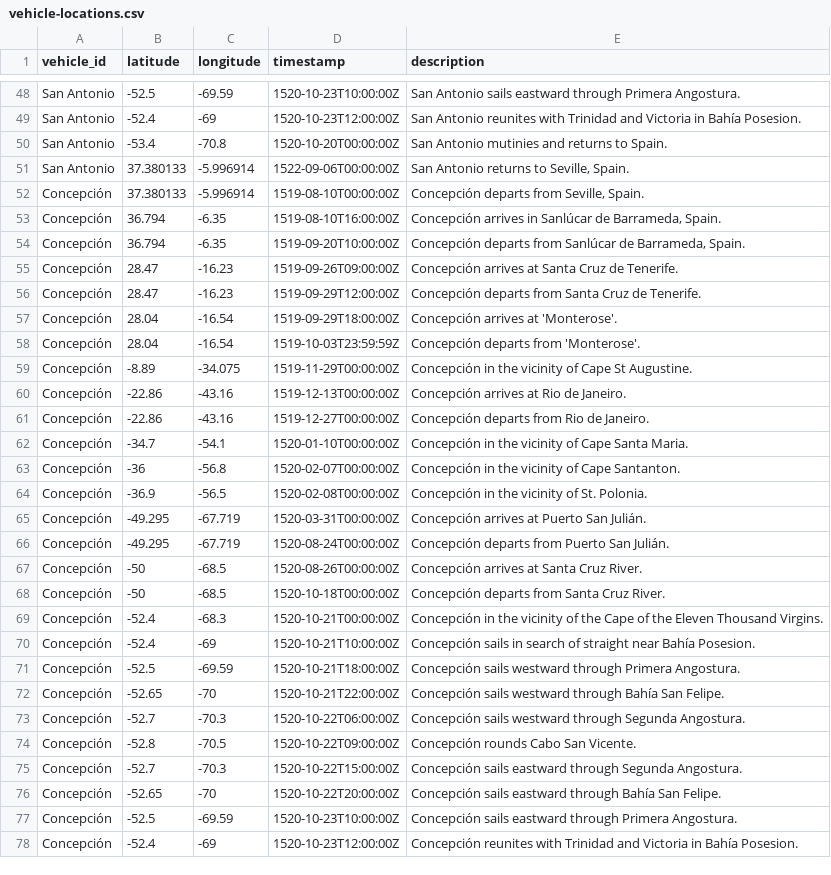
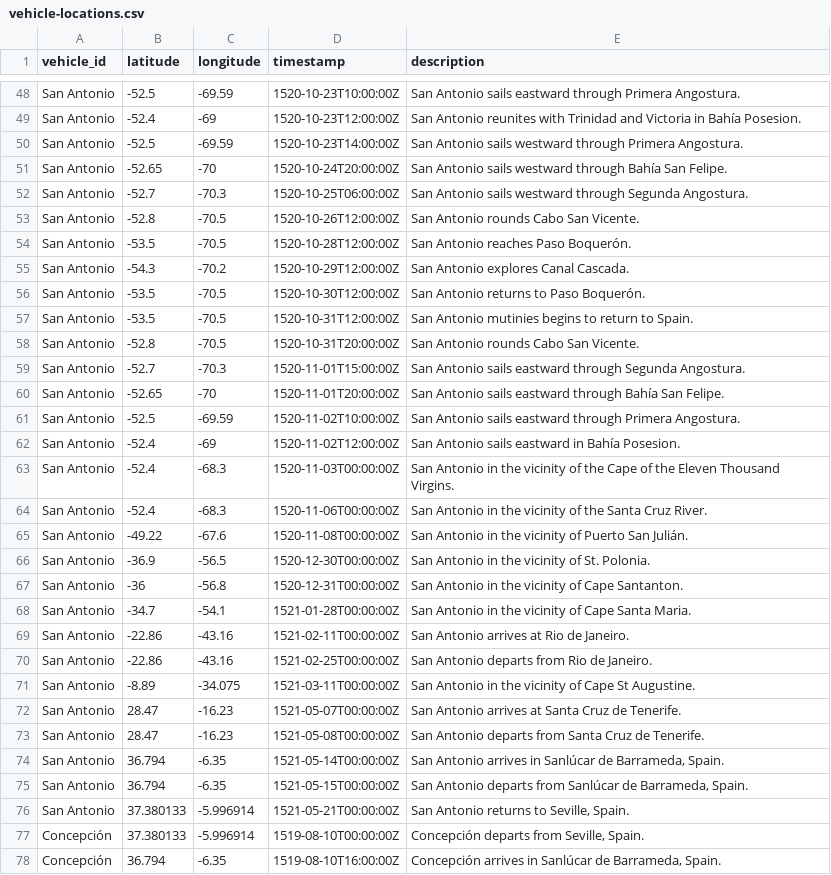
Before and after one commit to evansiroky/magellan-elcano-tides, a CSV file: vehicle-locations.csv, drawn as a sheet; only a part is shown, gaps mark what is left out; the shorter side is filled out with more unchanged rows.

Commit message:
Add remaining approximate travels of San Antonio

```diff
--- a/vehicle-locations.csv
+++ b/vehicle-locations.csv
@@ -49,4 +49,29 @@ San Antonio,-52.5,-69.59,1520-10-23T10:00:00Z,"San Antonio sails eastward throug
 San Antonio,-52.4,-69,1520-10-23T12:00:00Z,"San Antonio reunites with Trinidad and Victoria in Bahía Posesion."
-San Antonio,-53.4,-70.8,1520-10-20T00:00:00Z,"San Antonio mutinies and returns to Spain."
-San Antonio,37.380133,-5.996914,1522-09-06T00:00:00Z,"San Antonio returns to Seville, Spain."
+San Antonio,-52.5,-69.59,1520-10-23T14:00:00Z,"San Antonio sails westward through Primera Angostura."
+San Antonio,-52.65,-70,1520-10-24T20:00:00Z,"San Antonio sails westward through Bahía San Felipe."
+San Antonio,-52.7,-70.3,1520-10-25T06:00:00Z,"San Antonio sails westward through Segunda Angostura."
+San Antonio,-52.8,-70.5,1520-10-26T12:00:00Z,"San Antonio rounds Cabo San Vicente."
+San Antonio,-53.5,-70.5,1520-10-28T12:00:00Z,"San Antonio reaches Paso Boquerón."
+San Antonio,-54.3,-70.2,1520-10-29T12:00:00Z,"San Antonio explores Canal Cascada."
+San Antonio,-53.5,-70.5,1520-10-30T12:00:00Z,"San Antonio returns to Paso Boquerón."
+San Antonio,-53.5,-70.5,1520-10-31T12:00:00Z,"San Antonio mutinies begins to return to Spain."
+San Antonio,-52.8,-70.5,1520-10-31T20:00:00Z,"San Antonio rounds Cabo San Vicente."
+San Antonio,-52.7,-70.3,1520-11-01T15:00:00Z,"San Antonio sails eastward through Segunda Angostura."
+San Antonio,-52.65,-70,1520-11-01T20:00:00Z,"San Antonio sails eastward through Bahía San Felipe."
+San Antonio,-52.5,-69.59,1520-11-02T10:00:00Z,"San Antonio sails eastward through Primera Angostura."
+San Antonio,-52.4,-69,1520-11-02T12:00:00Z,"San Antonio sails eastward in Bahía Posesion."
+San Antonio,-52.4,-68.3,1520-11-03T00:00:00Z,"San Antonio in the vicinity of the Cape of the Eleven Thousand Virgins."
+San Antonio,-52.4,-68.3,1520-11-06T00:00:00Z,"San Antonio in the vicinity of the Santa Cruz River."
+San Antonio,-49.22,-67.6,1520-11-08T00:00:00Z,"San Antonio in the vicinity of Puerto San Julián."
+San Antonio,-36.9,-56.5,1520-12-30T00:00:00Z,"San Antonio in the vicinity of St. Polonia."
+San Antonio,-36,-56.8,1520-12-31T00:00:00Z,"San Antonio in the vicinity of Cape Santanton."
+San Antonio,-34.7,-54.1,1521-01-28T00:00:00Z,"San Antonio in the vicinity of Cape Santa Maria."
+San Antonio,-22.86,-43.16,1521-02-11T00:00:00Z,"San Antonio arrives at Rio de Janeiro."
+San Antonio,-22.86,-43.16,1521-02-25T00:00:00Z,"San Antonio departs from Rio de Janeiro."
+San Antonio,-8.89,-34.075,1521-03-11T00:00:00Z,"San Antonio in the vicinity of Cape St Augustine."
+San Antonio,28.47,-16.23,1521-05-07T00:00:00Z,"San Antonio arrives at Santa Cruz de Tenerife."
+San Antonio,28.47,-16.23,1521-05-08T00:00:00Z,"San Antonio departs from Santa Cruz de Tenerife."
+San Antonio,36.794,-6.35,1521-05-14T00:00:00Z,"San Antonio arrives in Sanlúcar de Barrameda, Spain."
+San Antonio,36.794,-6.35,1521-05-15T00:00:00Z,"San Antonio departs from Sanlúcar de Barrameda, Spain."
+San Antonio,37.380133,-5.996914,1521-05-21T00:00:00Z,"San Antonio returns to Seville, Spain."
 Concepción,37.380133,-5.996914,1519-08-10T00:00:00Z,"Concepción departs from Seville, Spain."
```
